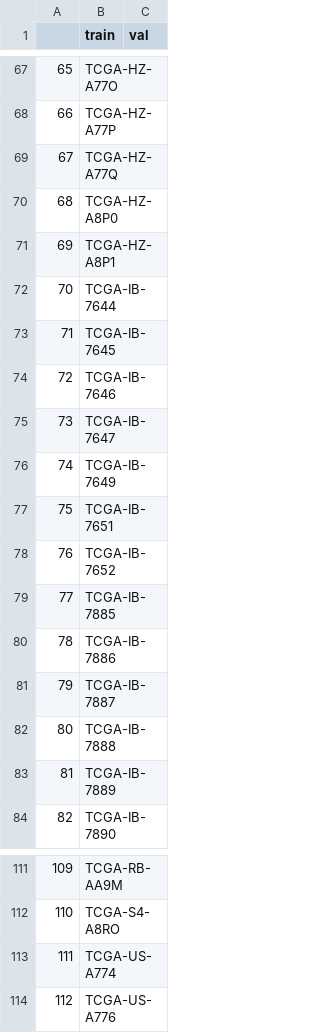
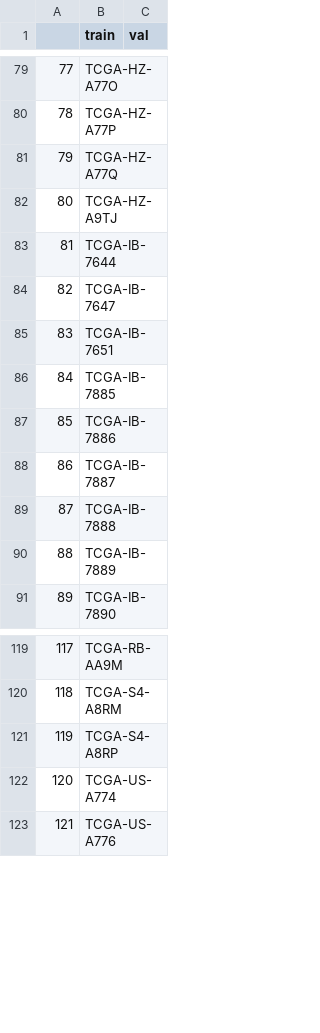
Before and after one commit to justin212553/Path-ViT, a CSV file: porpoise/splits/5foldcv/tcga_paad/splits_4.csv, drawn as a sheet; only a part is shown, gaps mark what is left out; removed rows and columns are numbered as before the commit, all else as after; the diff covers the shown part only; the diff names each change by its address in the sheet, - before the commit and + after, or states it on an @@ line.

```diff
--- a/porpoise/splits/5foldcv/tcga_paad/splits_4.csv
+++ b/porpoise/splits/5foldcv/tcga_paad/splits_4.csv
@@ column A renumbered from row 2 down @@
-B82 (train): TCGA-HZ-A8P0
+B82 (train): TCGA-HZ-A9TJ
-row 71: 69 | TCGA-HZ-A8P1
-row 73: 71 | TCGA-IB-7645
-row 74: 72 | TCGA-IB-7646
-row 76: 74 | TCGA-IB-7649
-row 78: 76 | TCGA-IB-7652
-B120 (train): TCGA-S4-A8RO
+B120 (train): TCGA-S4-A8RM
+row 121: 119 | TCGA-S4-A8RP
```
Also changed, not shown: 27 added rows, 13 removed rows and 35 edited cells elsewhere in this file, porpoise/splits/5foldcv/tcga_paad/splits_0.csv, porpoise/splits/5foldcv/tcga_paad/splits_1.csv, 2 other files.
